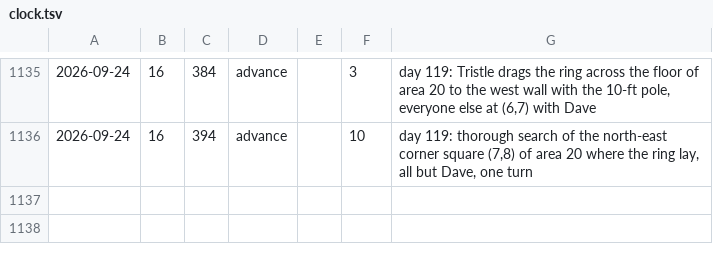
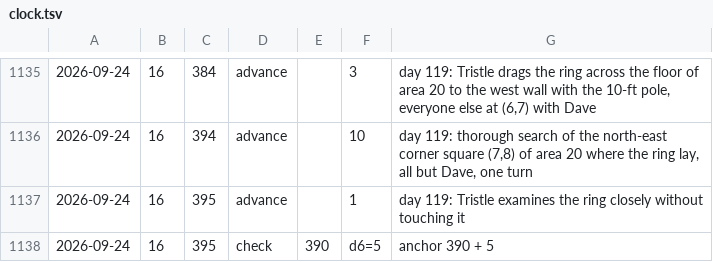
Before and after one commit to dllahr/claude_playing_advanced_dungeons_and_dragons_1st_edition, a TSV file: campaign/clock.tsv, drawn as a sheet; only a part is shown, gaps mark what is left out; the diff names each change by its address in the sheet, - before the commit and + after, or states it on an @@ line.

```diff
--- a/campaign/clock.tsv
+++ b/campaign/clock.tsv
+row 1137: 2026-09-24 | 16 | 395 | advance |  | 1 | day 119: Tristle examines the ring closely without touching it
+row 1138: 2026-09-24 | 16 | 395 | check | 390 | d6=5 | anchor 390 + 5
```
Also changed, not shown: campaign/rolls.tsv, campaign/world_changes.tsv.
